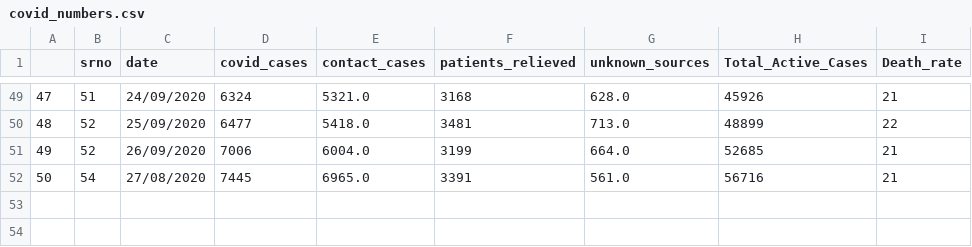
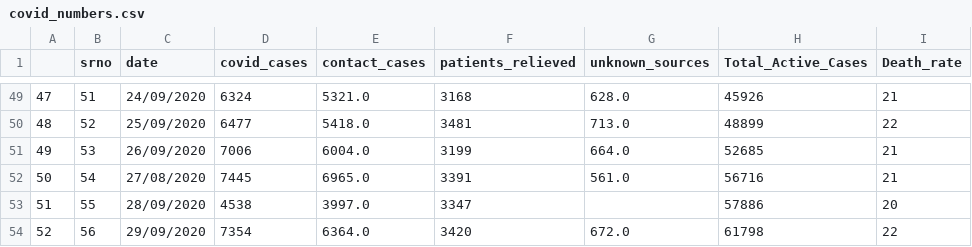
Before and after one commit to shaheennamboori/CovidData_From_Aug04, a CSV file: Analysis_Statewise/data/covid_numbers.csv, drawn as a sheet; only a part is shown, gaps mark what is left out.

```diff
--- a/Analysis_Statewise/data/covid_numbers.csv
+++ b/Analysis_Statewise/data/covid_numbers.csv
@@ -50,3 +50,5 @@
 48,52,25/09/2020,6477,5418.0,3481,713.0,48899,22
-49,52,26/09/2020,7006,6004.0,3199,664.0,52685,21
+49,53,26/09/2020,7006,6004.0,3199,664.0,52685,21
 50,54,27/08/2020,7445,6965.0,3391,561.0,56716,21
+51,55,28/09/2020,4538,3997.0,3347,,57886,20
+52,56,29/09/2020,7354,6364.0,3420,672.0,61798,22
```
Also changed, not shown: 9 other files.
